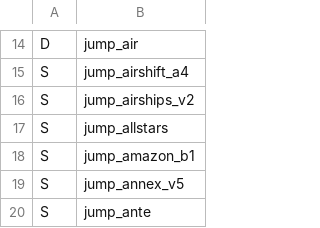
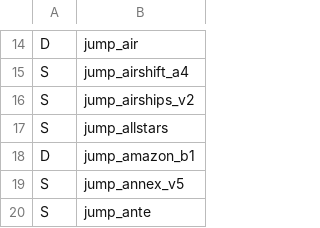
Before and after one commit to Hona/TempusHub, a CSV file: src/TempusHubBlazor/wwwroot/MapClasses.csv, drawn as a sheet; only a part is shown, gaps mark what is left out.

Commit message:
Update MapClasses.csv

```diff
--- a/src/TempusHubBlazor/wwwroot/MapClasses.csv
+++ b/src/TempusHubBlazor/wwwroot/MapClasses.csv
@@ -17,3 +17,3 @@ S,jump_airships_v2
 S,jump_allstars
-S,jump_amazon_b1
+D,jump_amazon_b1
 S,jump_annex_v5
```
